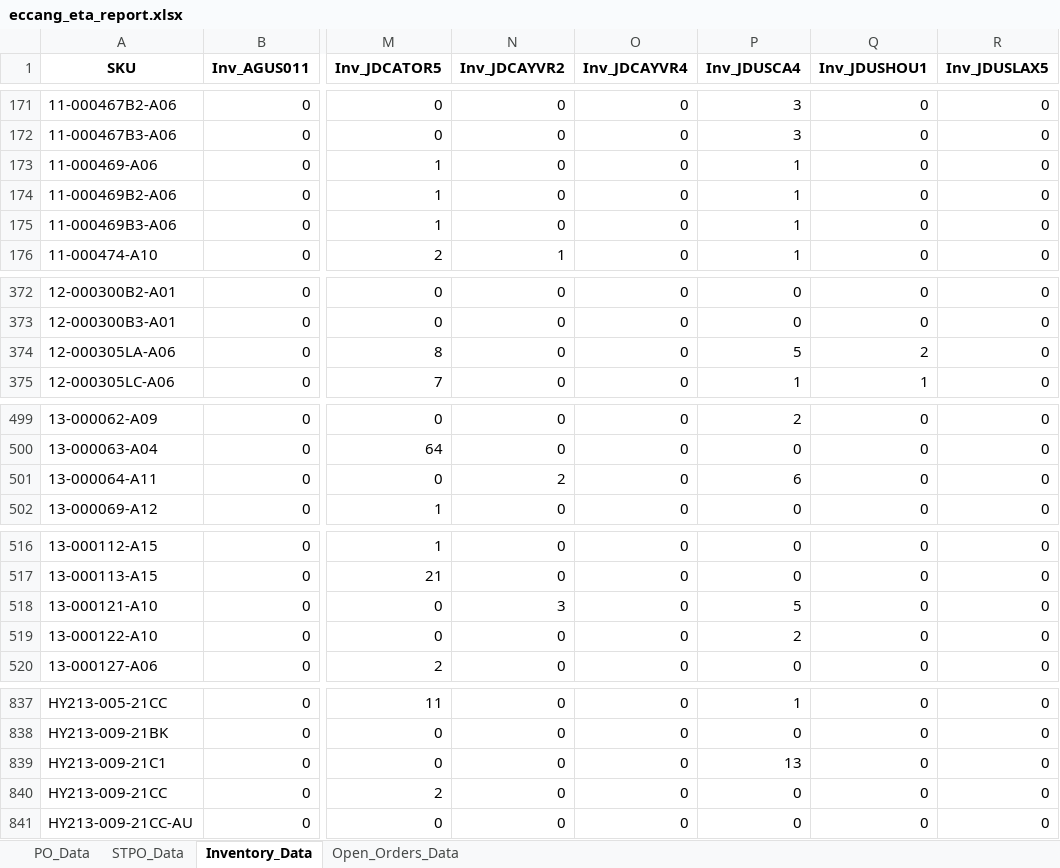
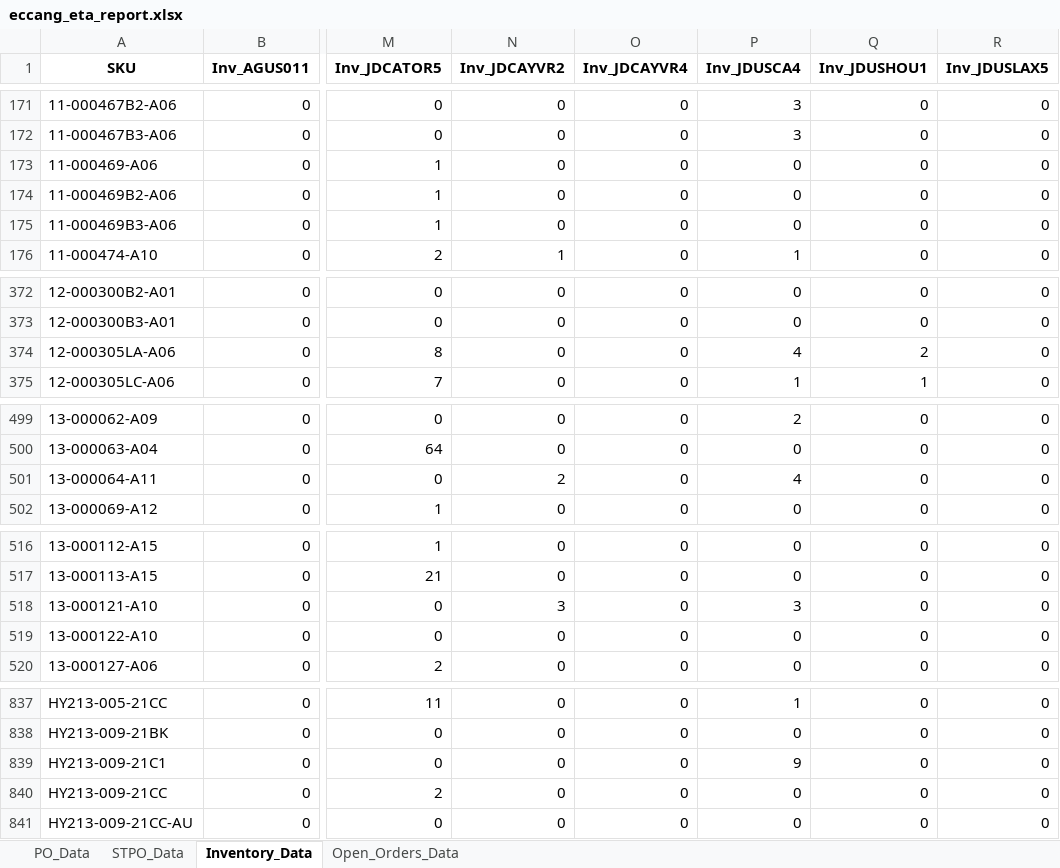
Before and after one commit to tom-valencia/eta-eccang-report, an Excel workbook: eccang_eta_report.xlsx, sheet Inventory_Data, drawn as a sheet; only a part is shown, gaps mark what is left out; values as stored, in another font and other column widths than the file's, no borders; the diff covers the shown part only; the diff names each change by its address in the sheet, - before the commit and + after, or states it on an @@ line.

```diff
--- a/eccang_eta_report.xlsx (sheet Inventory_Data)
+++ b/eccang_eta_report.xlsx (sheet Inventory_Data)
-P173:P175 (Inv_JDUSCA4): 1
+P173:P175 (Inv_JDUSCA4): 0
-P374 (Inv_JDUSCA4): 5
+P374 (Inv_JDUSCA4): 4
-P501 (Inv_JDUSCA4): 6
+P501 (Inv_JDUSCA4): 4
-P518 (Inv_JDUSCA4): 5
+P518 (Inv_JDUSCA4): 3
-P519 (Inv_JDUSCA4): 2
+P519 (Inv_JDUSCA4): 0
-P839 (Inv_JDUSCA4): 13
+P839 (Inv_JDUSCA4): 9
```
Also changed, not shown: 3 edited cells elsewhere in this sheet, sheet Open_Orders_Data, sheet PO_Data.
